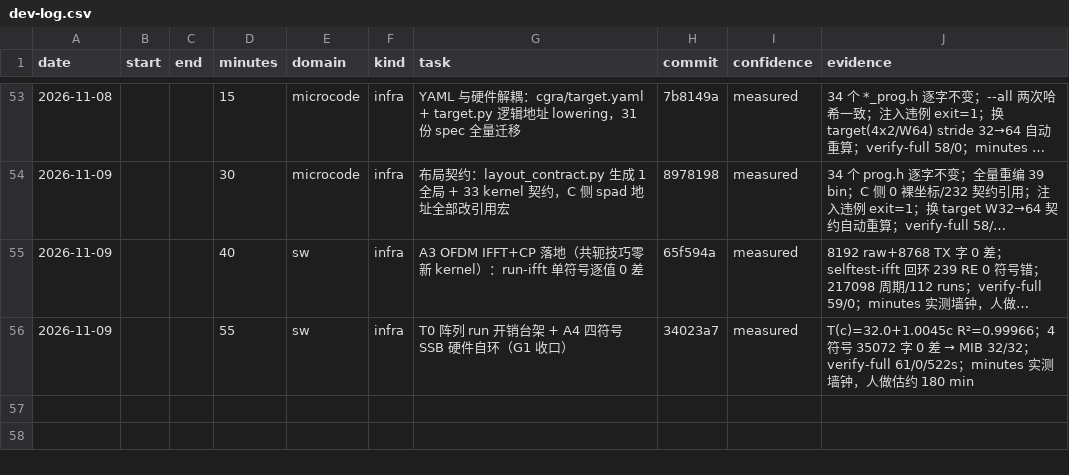
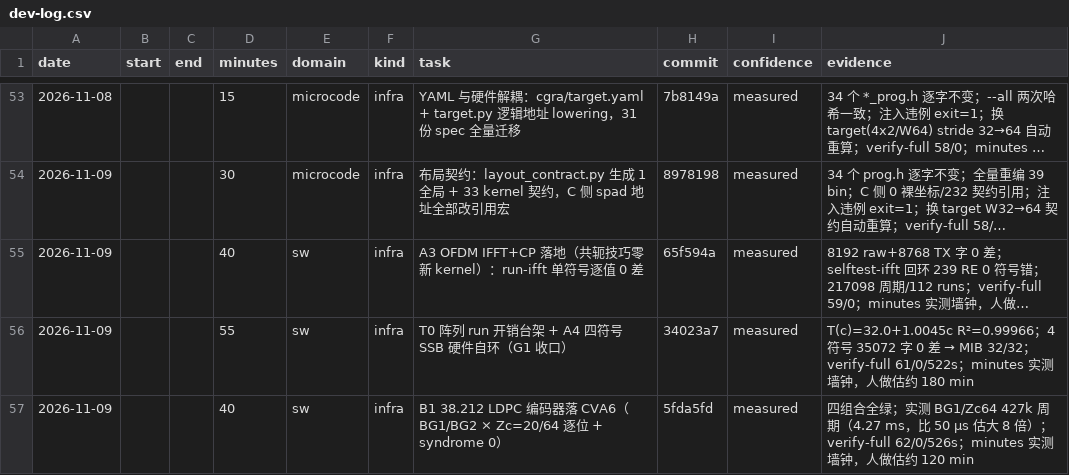
Before and after one commit to 229226/GPCP, a CSV file: docs/dev-log.csv, drawn as a sheet; only a part is shown, gaps mark what is left out; long unchanged cells end in …; the diff names each change by its address in the sheet, - before the commit and + after, or states it on an @@ line.

Commit message:
devlog: record the B1 LDPC encoder

```diff
--- a/docs/dev-log.csv
+++ b/docs/dev-log.csv
+row 57: 2026-11-09 |  |  | 40 | sw | infra | B1 38.212 LDPC 编码器落 CVA6（BG1/BG2 × Zc=20/64 逐位 + syndrome 0） | 5fda5fd | measured | 四组合全绿；实测 BG1/Zc64 427k 周期（4.27 ms，比 50 µs 估大 8 倍）；verify-full 62/0/526s；minutes 实测墙钟，人做估约 120 min
```
